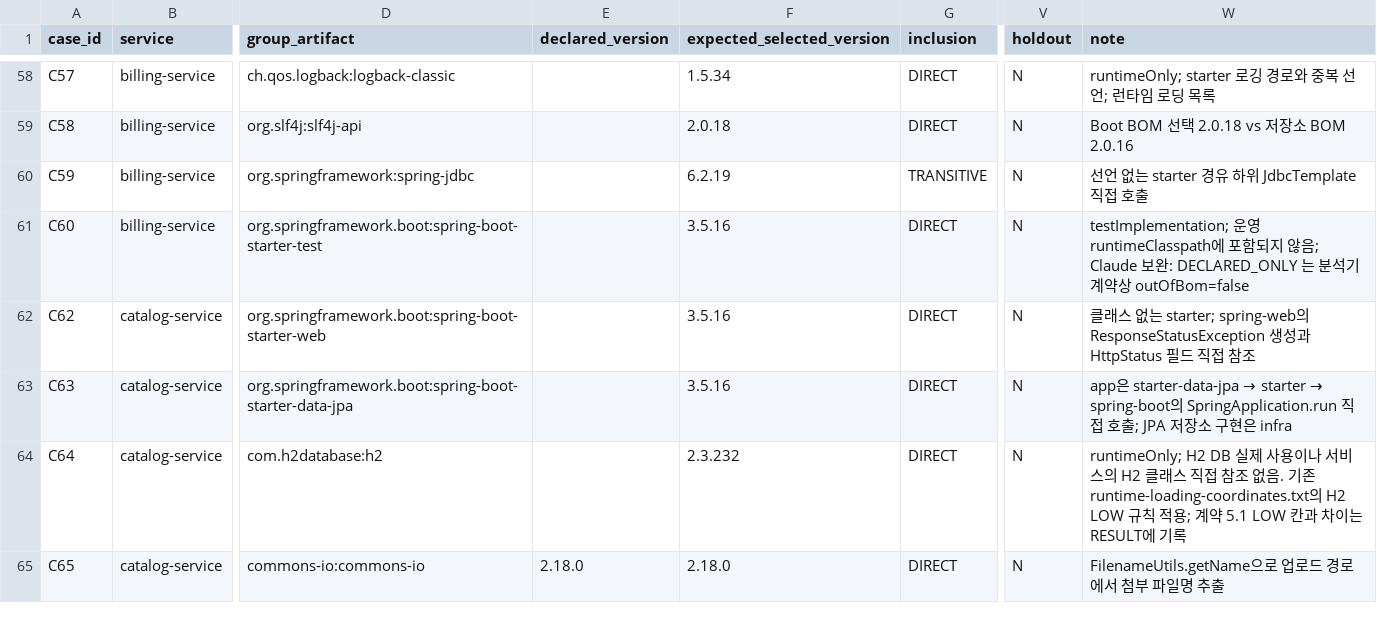
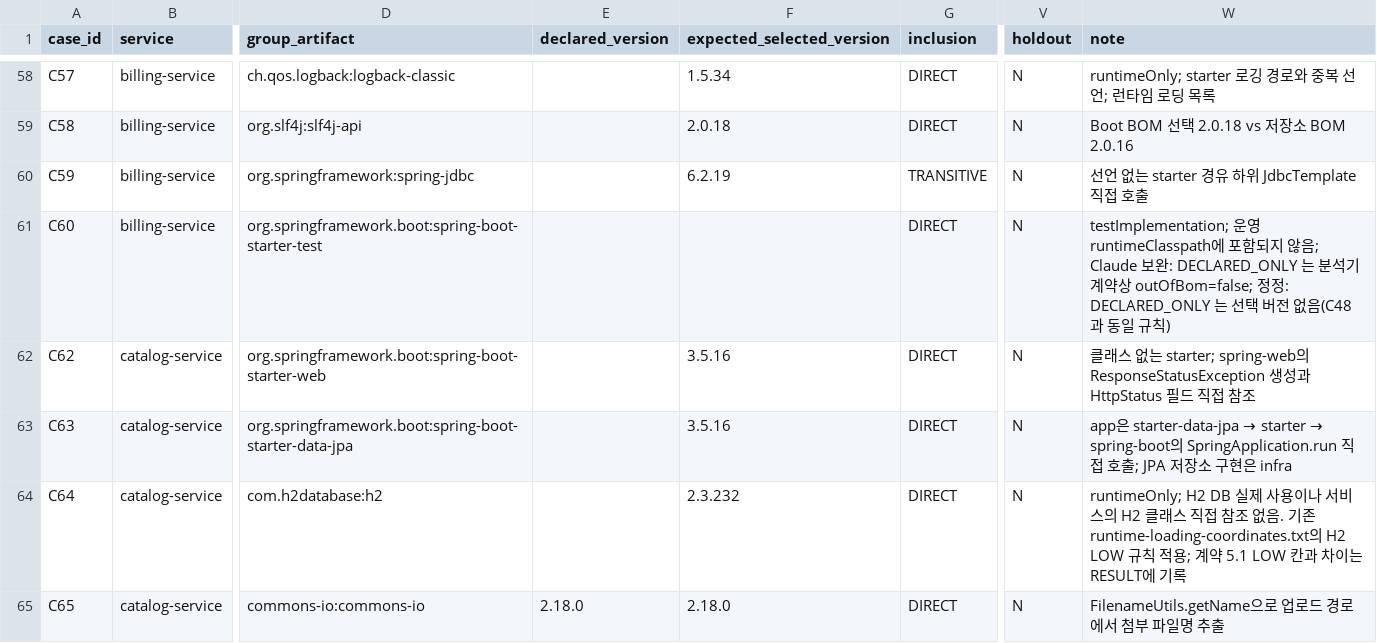
Before and after one commit to coolguyhong/depgov-samples, a CSV file: v2/answer-key-v2.csv, drawn as a sheet; only a part is shown, gaps mark what is left out; the diff covers the shown part only; the diff names each change by its address in the sheet, - before the commit and + after, or states it on an @@ line.

```diff
--- a/v2/answer-key-v2.csv
+++ b/v2/answer-key-v2.csv
-F61 (expected_selected_version): 3.5.16
+F61 (expected_selected_version): (empty)
-W61 (note): …상 outOfBom=false
+W61 (note): …상 outOfBom=false; 정정: DECLARED_ONLY 는 선택 버전 없음(C48 과 동일 규칙)
```
Also changed, not shown: 8 edited cells elsewhere in this file, 1 other file.
